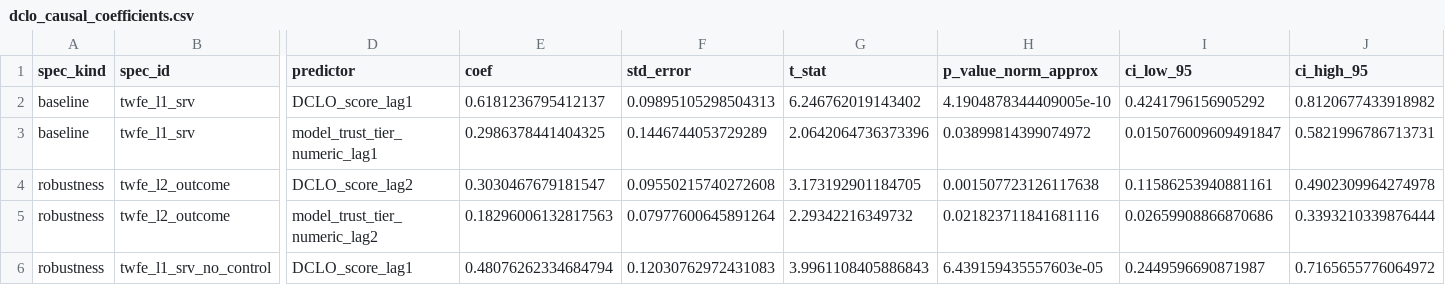
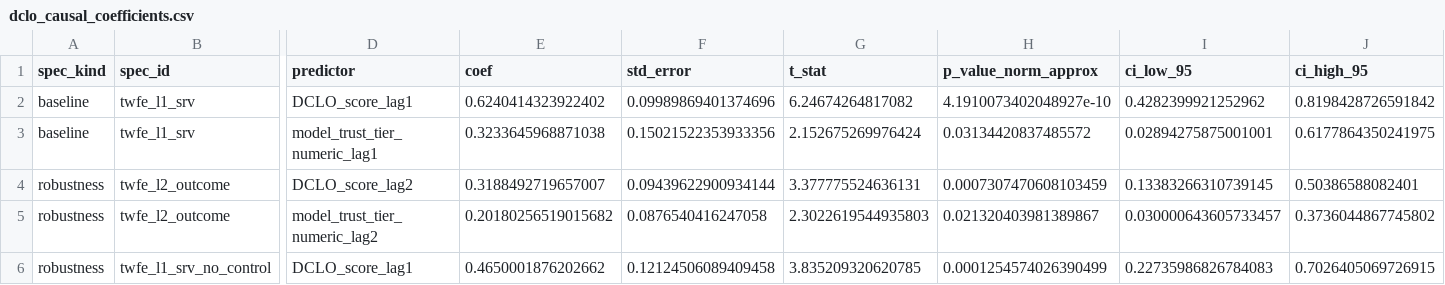
Before and after one commit to techpolicycomms/dclo-dual-track-dashboard, a CSV file: data/gold/dclo_causal_coefficients.csv, drawn as a sheet; only a part is shown, gaps mark what is left out; the diff covers the shown part only; the diff names each change by its address in the sheet, - before the commit and + after, or states it on an @@ line.

```diff
--- a/data/gold/dclo_causal_coefficients.csv
+++ b/data/gold/dclo_causal_coefficients.csv
-E2 (coef): 0.6181236795412137
+E2 (coef): 0.6240414323922402
-F2 (std_error): 0.09895105298504313
+F2 (std_error): 0.09989869401374696
-G2 (t_stat): 6.246762019143402
+G2 (t_stat): 6.24674264817082
-H2 (p_value_norm_approx): 4.1904878344409005e-10
+H2 (p_value_norm_approx): 4.1910073402048927e-10
-I2 (ci_low_95): 0.4241796156905292
+I2 (ci_low_95): 0.4282399921252962
-J2 (ci_high_95): 0.8120677433918982
+J2 (ci_high_95): 0.8198428726591842
-E3 (coef): 0.2986378441404325
+E3 (coef): 0.3233645968871038
-F3 (std_error): 0.1446744053729289
+F3 (std_error): 0.15021522353933356
-G3 (t_stat): 2.0642064736373396
+G3 (t_stat): 2.152675269976424
-H3 (p_value_norm_approx): 0.03899814399074972
+H3 (p_value_norm_approx): 0.03134420837485572
-I3 (ci_low_95): 0.015076009609491847
+I3 (ci_low_95): 0.02894275875001001
-J3 (ci_high_95): 0.5821996786713731
+J3 (ci_high_95): 0.6177864350241975
-E4 (coef): 0.3030467679181547
+E4 (coef): 0.3188492719657007
-F4 (std_error): 0.09550215740272608
+F4 (std_error): 0.09439622900934144
-G4 (t_stat): 3.173192901184705
+G4 (t_stat): 3.377775524636131
-H4 (p_value_norm_approx): 0.001507723126117638
+H4 (p_value_norm_approx): 0.0007307470608103459
-I4 (ci_low_95): 0.11586253940881161
+I4 (ci_low_95): 0.13383266310739145
-J4 (ci_high_95): 0.4902309964274978
+J4 (ci_high_95): 0.50386588082401
-E5 (coef): 0.18296006132817563
+E5 (coef): 0.20180256519015682
-F5 (std_error): 0.07977600645891264
+F5 (std_error): 0.0876540416247058
-G5 (t_stat): 2.29342216349732
+G5 (t_stat): 2.3022619544935803
-H5 (p_value_norm_approx): 0.021823711841681116
+H5 (p_value_norm_approx): 0.021320403981389867
-I5 (ci_low_95): 0.02659908866870686
+I5 (ci_low_95): 0.030000643605733457
-J5 (ci_high_95): 0.3393210339876444
+J5 (ci_high_95): 0.3736044867745802
-E6 (coef): 0.48076262334684794
+E6 (coef): 0.4650001876202662
-F6 (std_error): 0.12030762972431083
+F6 (std_error): 0.12124506089409458
-G6 (t_stat): 3.9961108405886843
+G6 (t_stat): 3.835209320620785
-H6 (p_value_norm_approx): 6.439159435557603e-05
+H6 (p_value_norm_approx): 0.0001254574026390499
-I6 (ci_low_95): 0.2449596690871987
+I6 (ci_low_95): 0.22735986826784083
-J6 (ci_high_95): 0.7165655776064972
+J6 (ci_high_95): 0.7026405069726915
```
Also changed, not shown: 2 added rows, 2 removed rows and 11 edited cells elsewhere in this file, data/gold/dclo_causal_model_fit.csv, data/gold/dclo_method_comparison.csv, 11 other files.
